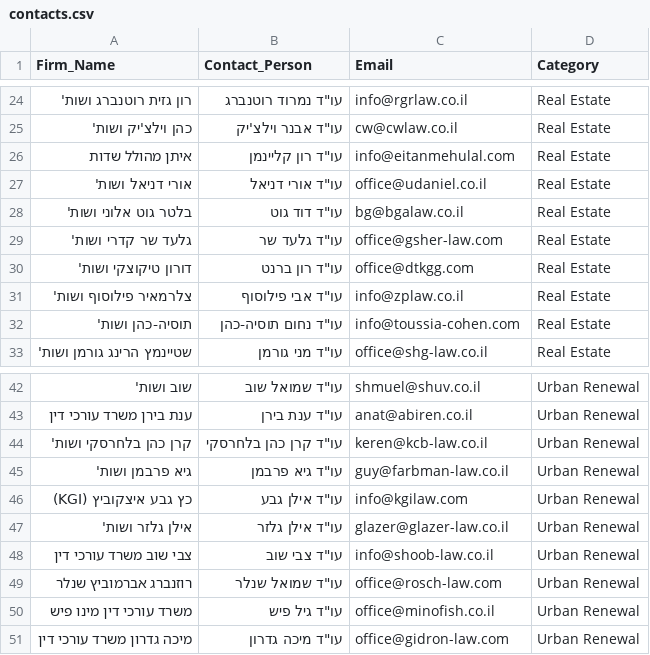
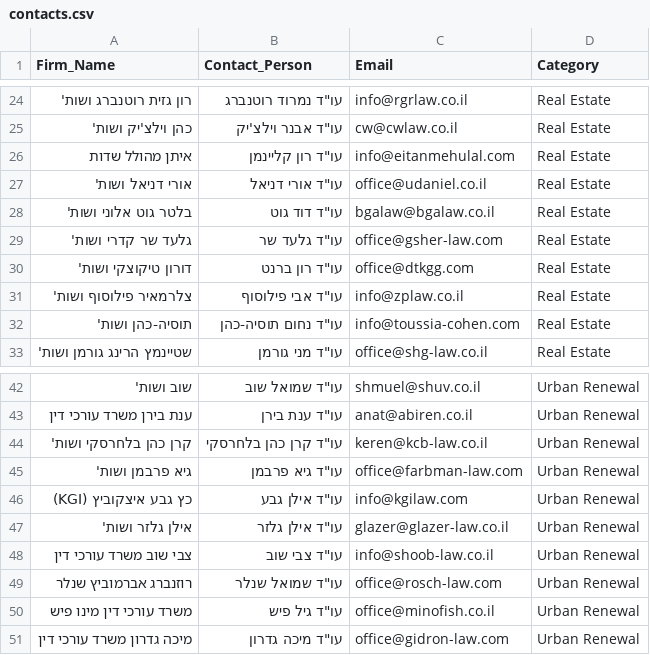
Before and after one commit to lalomavi-collab/desktop-tutorial, a CSV file: contacts.csv, drawn as a sheet; only a part is shown, gaps mark what is left out; the diff covers the shown part only.

```diff
--- a/contacts.csv
+++ b/contacts.csv
@@ -27,3 +27,3 @@ Firm_Name,Contact_Person,Email,Category
 אורי דניאל ושות',עו"ד אורי דניאל,office@udaniel.co.il,Real Estate
-בלטר גוט אלוני ושות',עו"ד דוד גוט,bg@bgalaw.co.il,Real Estate
+בלטר גוט אלוני ושות',עו"ד דוד גוט,bgalaw@bgalaw.co.il,Real Estate
 גלעד שר קדרי ושות',עו"ד גלעד שר,office@gsher-law.com,Real Estate
@@ -44,3 +44,3 @@ Firm_Name,Contact_Person,Email,Category
 קרן כהן בלחרסקי ושות',עו"ד קרן כהן בלחרסקי,keren@kcb-law.co.il,Urban Renewal
-גיא פרבמן ושות',עו"ד גיא פרבמן,guy@farbman-law.co.il,Urban Renewal
+גיא פרבמן ושות',עו"ד גיא פרבמן,office@farbman-law.com,Urban Renewal
 כץ גבע איצקוביץ (KGI),עו"ד אילן גבע,info@kgilaw.com,Urban Renewal
```
Also changed, not shown: 12 edited cells elsewhere in this file.
